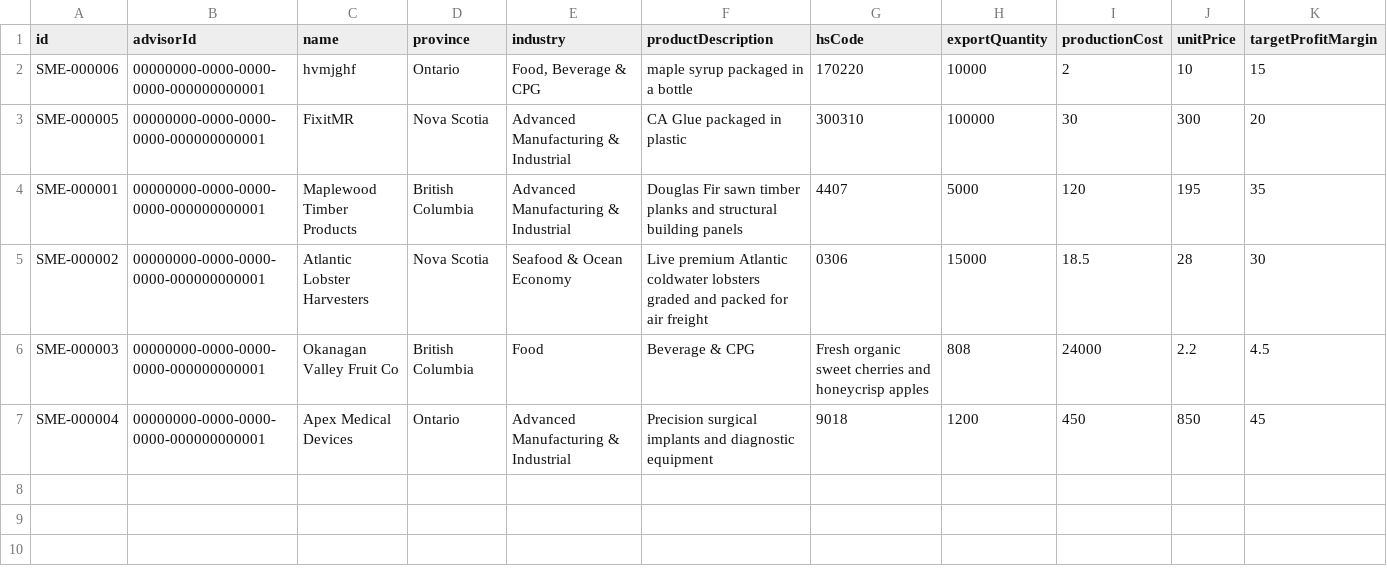
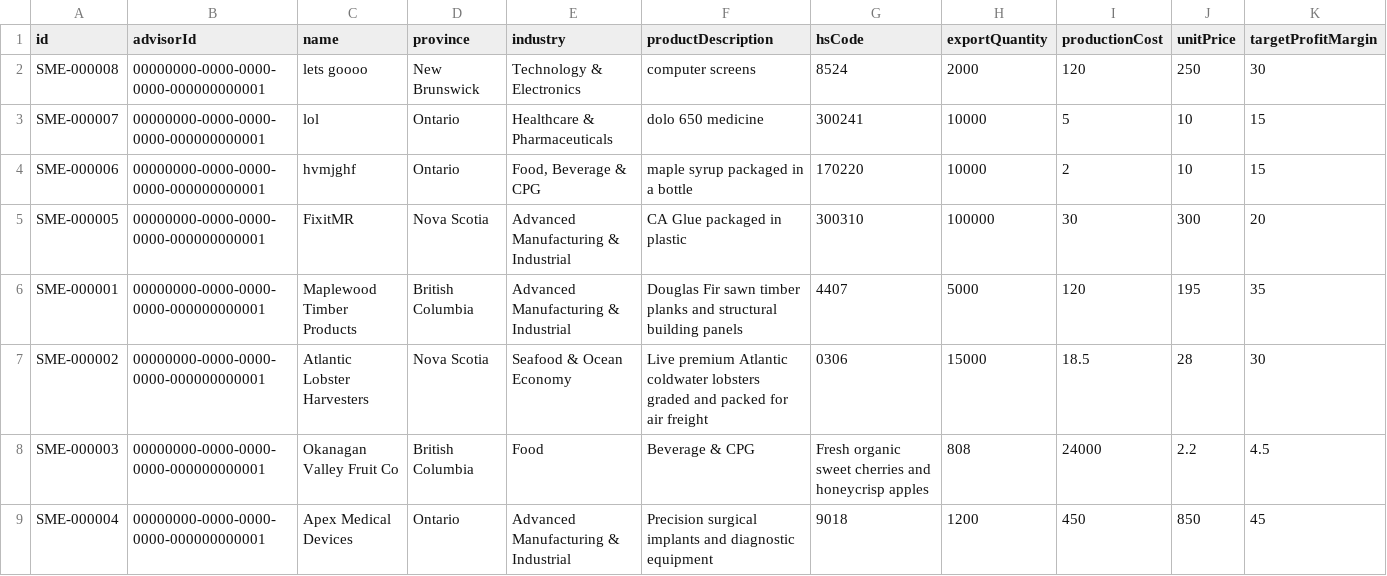
Before and after one commit to Amith-S28/Mercorama-Clone, a CSV file: src/data/smes.csv, drawn as a sheet; only a part is shown; rows hold the shown columns only; the diff names each change by its address in the sheet, - before the commit and + after, or states it on an @@ line.

```diff
--- a/src/data/smes.csv
+++ b/src/data/smes.csv
+row 2: SME-000008 | 00000000-0000-0000-0000-000000000001 | lets goooo | New Brunswick | Technology & Electronics | computer screens | 8524 | 2000 | 120 | 250 | 30
+row 3: SME-000007 | 00000000-0000-0000-0000-000000000001 | lol | Ontario | Healthcare & Pharmaceuticals | dolo 650 medicine | 300241 | 10000 | 5 | 10 | 15
```
Also changed, not shown: src/data/advisor_notes.csv, src/data/assessments.csv, 50 other files.
